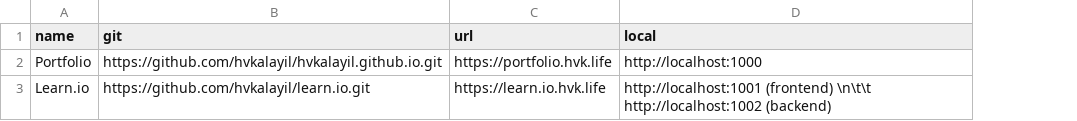
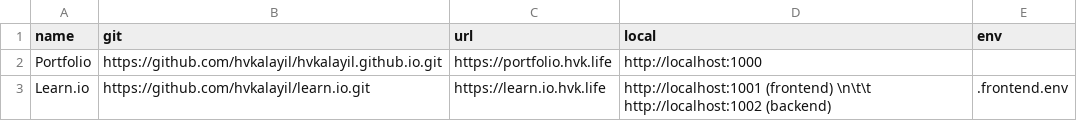
Before and after one commit to hvkalayil/migaku, a CSV file: projects.csv, drawn as a sheet; the diff names each change by its address in the sheet, - before the commit and + after, or states it on an @@ line.

```diff
--- a/projects.csv
+++ b/projects.csv
+column E (env), row 3: .frontend.env
```
Also changed, not shown: 2 other files.
